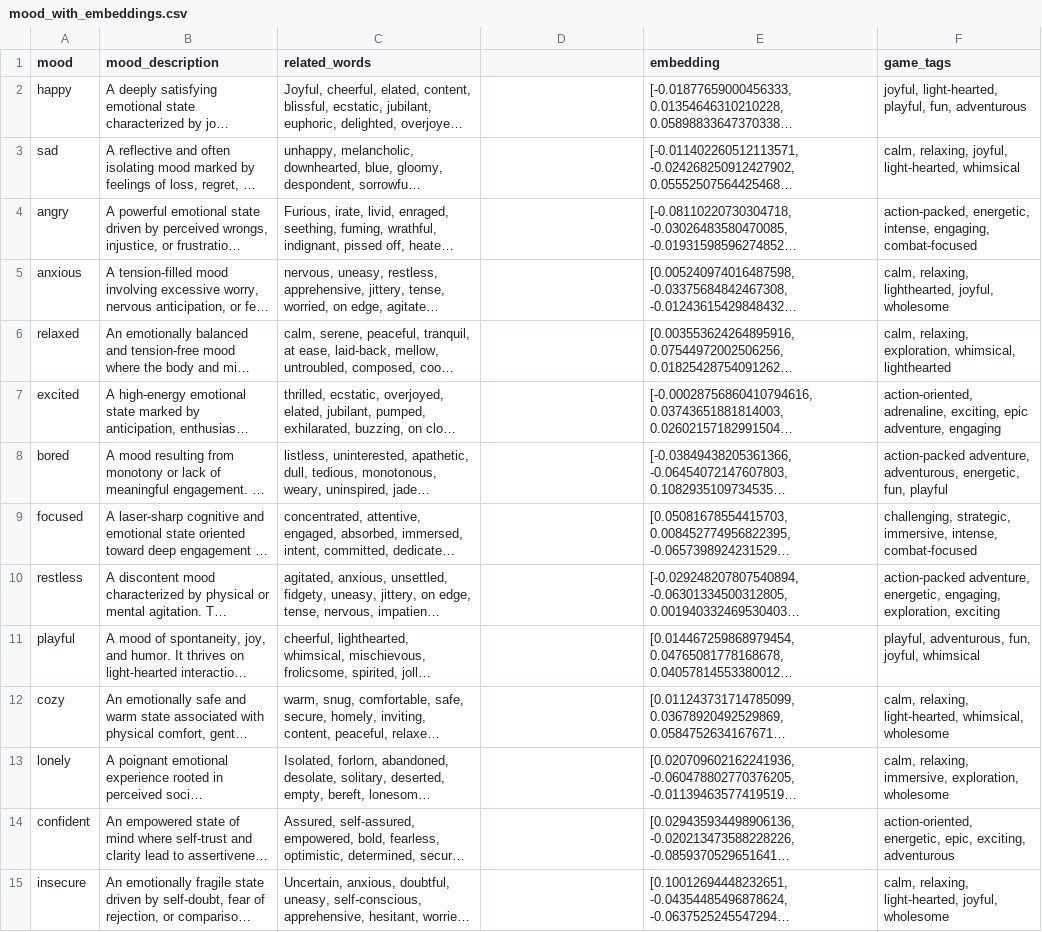
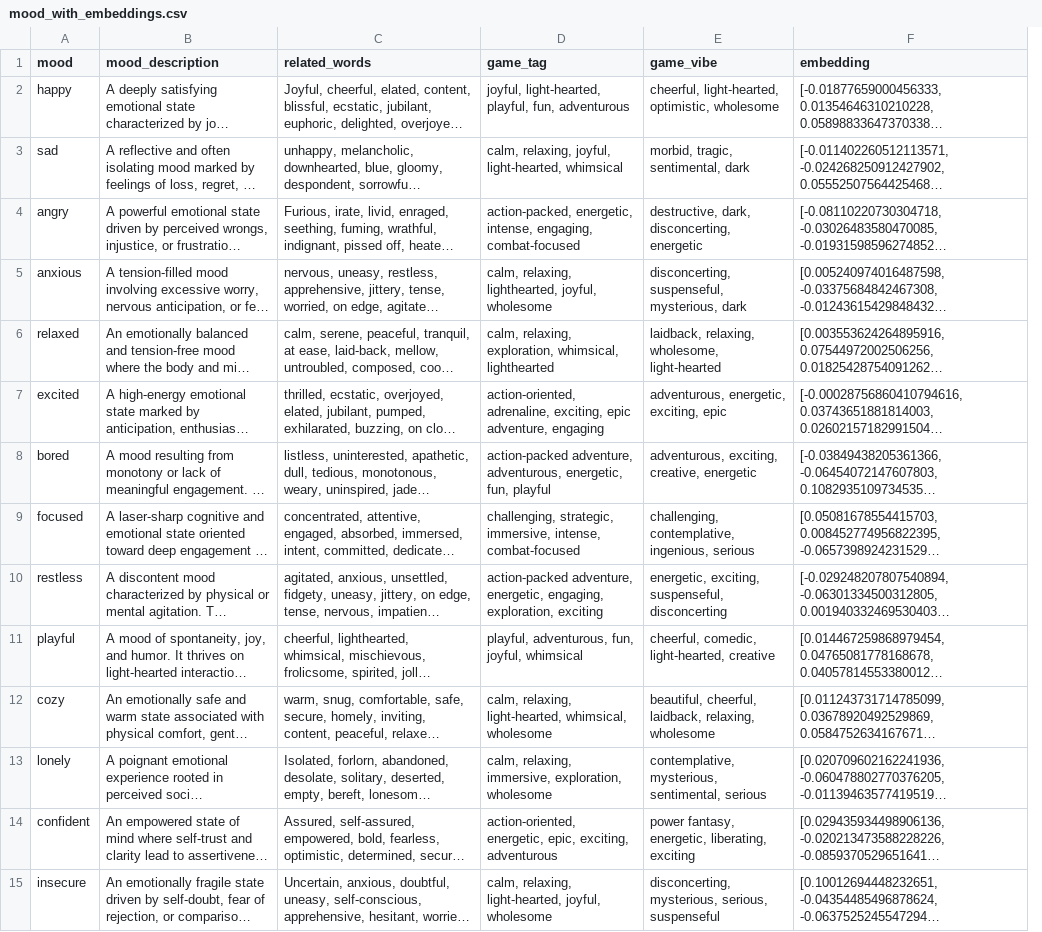
Before and after one commit to thrum-gamediscovery/thrum-backend, a CSV file: gameopedia/mood_with_embeddings.csv, drawn as a sheet; only a part is shown; long unchanged cells end in …; removed rows and columns are numbered as before the commit, all else as after; the diff covers the shown part only; the diff names each change by its address in the sheet, - before the commit and + after, or states it on an @@ line.

```diff
--- a/gameopedia/mood_with_embeddings.csv
+++ b/gameopedia/mood_with_embeddings.csv
+column E (game_vibe), rows 2-15: cheerful, light-hearted, optimistic, wholesome | morbid, tragic, sentimental, dark | destructive, dark, disconcerting, energetic | disconcerting, suspenseful, mysterious, dark | laidback, relaxing, wholesome, light-hearted | adventurous, energetic, exciting, epic | adventurous, exciting, creative, energetic | challenging, contemplative, ingenious, serious | energetic, exciting, suspenseful, disconcerting | cheerful, comedic, light-hearted, creative | beautiful, cheerful, laidback, relaxing, wholesome | contemplative, mysterious, sentimental, serious | power fantasy, energetic, liberating, exciting | disconcerting, mysterious, serious, suspenseful
-column F (game_tags), rows 2-15: joyful, light-hearted, playful, fun, adventurous | calm, relaxing, joyful, light-hearted, whimsical | action-packed, energetic, intense, engaging, combat-focused | calm, relaxing, lighthearted, joyful, wholesome | calm, relaxing, exploration, whimsical, lighthearted | action-oriented, adrenaline, exciting, epic adventure, engaging | action-packed adventure, adventurous, energetic, fun, playful | challenging, strategic, immersive, intense, combat-focused | action-packed adventure, energetic, engaging, exploration, exciting | playful, adventurous, fun, joyful, whimsical | calm, relaxing, light-hearted, whimsical, wholesome | calm, relaxing, immersive, exploration, wholesome | action-oriented, energetic, epic, exciting, adventurous | calm, relaxing, light-hearted, joyful, wholesome
-D1: (empty)
+D1: game_tag
-D2 (game_tag): (empty)
+D2 (game_tag): joyful, light-hearted, playful, fun, adventurous
-D3 (game_tag): (empty)
+D3 (game_tag): calm, relaxing, joyful, light-hearted, whimsical
-D4 (game_tag): (empty)
+D4 (game_tag): action-packed, energetic, intense, engaging, combat-focused
-D5 (game_tag): (empty)
+D5 (game_tag): calm, relaxing, lighthearted, joyful, wholesome
-D6 (game_tag): (empty)
+D6 (game_tag): calm, relaxing, exploration, whimsical, lighthearted
-D7 (game_tag): (empty)
+D7 (game_tag): action-oriented, adrenaline, exciting, epic adventure, engaging
-D8 (game_tag): (empty)
+D8 (game_tag): action-packed adventure, adventurous, energetic, fun, playful
-D9 (game_tag): (empty)
+D9 (game_tag): challenging, strategic, immersive, intense, combat-focused
-D10 (game_tag): (empty)
+D10 (game_tag): action-packed adventure, energetic, engaging, exploration, exciting
-D11 (game_tag): (empty)
+D11 (game_tag): playful, adventurous, fun, joyful, whimsical
-D12 (game_tag): (empty)
+D12 (game_tag): calm, relaxing, light-hearted, whimsical, wholesome
-D13 (game_tag): (empty)
+D13 (game_tag): calm, relaxing, immersive, exploration, wholesome
-D14 (game_tag): (empty)
+D14 (game_tag): action-oriented, energetic, epic, exciting, adventurous
-D15 (game_tag): (empty)
+D15 (game_tag): calm, relaxing, light-hearted, joyful, wholesome
```
Also changed, not shown: 36 edited cells elsewhere in this file, 4 other files.
